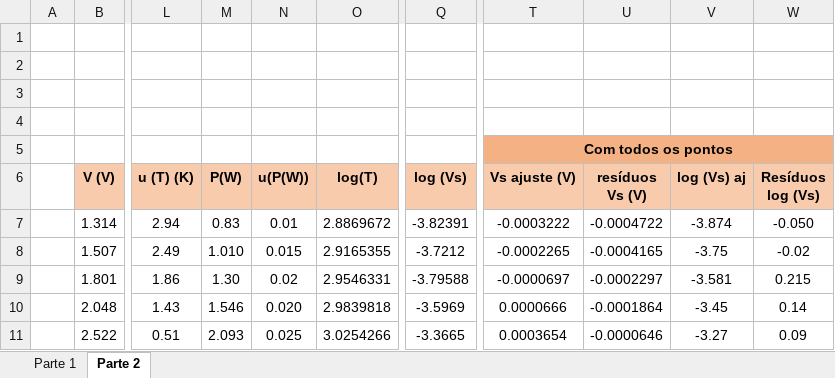
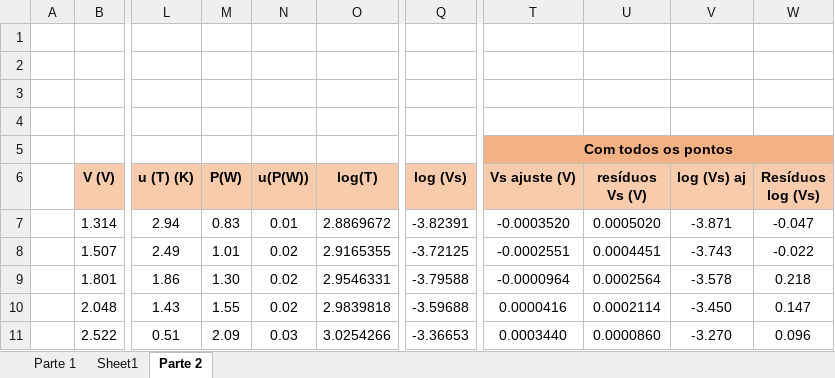
Before and after one commit to sergisousa/LABSFISICAII, an Excel workbook: 016/T2B/T2B.xlsx, sheet Parte 2, drawn as a sheet; only a part is shown, gaps mark what is left out; values as stored, in another font and other column widths than the file's, no borders; charts and pictures not drawn; the diff covers the shown part only; the diff names each change by its address in the sheet, - before the commit and + after, or states it on an @@ line.

Commit message:
t2b - final

```diff
--- a/016/T2B/T2B.xlsx (sheet Parte 2)
+++ b/016/T2B/T2B.xlsx (sheet Parte 2)
+sheet tab: Sheet1
-T7 (Vs ajuste (V)): -0.0003222
+T7 (Vs ajuste (V)): -0.0003520
-U7 (resíduos Vs (V)): -0.0004722
+U7 (resíduos Vs (V)): 0.0005020
-V7 (log (Vs) aj): -3.874
+V7 (log (Vs) aj): -3.871
-W7 (Resíduos log (Vs)): -0.050
+W7 (Resíduos log (Vs)): -0.047
-M8 (P(W)): 1.010
+M8 (P(W)): 1.01
-N8 (u(P(W))): 0.015
+N8 (u(P(W))): 0.02
-Q8 (log (Vs)): -3.7212
+Q8 (log (Vs)): -3.72125
-T8 (Vs ajuste (V)): -0.0002265
+T8 (Vs ajuste (V)): -0.0002551
-U8 (resíduos Vs (V)): -0.0004165
+U8 (resíduos Vs (V)): 0.0004451
-V8 (log (Vs) aj): -3.75
+V8 (log (Vs) aj): -3.743
-W8 (Resíduos log (Vs)): -0.02
+W8 (Resíduos log (Vs)): -0.022
-T9 (Vs ajuste (V)): -0.0000697
+T9 (Vs ajuste (V)): -0.0000964
-U9 (resíduos Vs (V)): -0.0002297
+U9 (resíduos Vs (V)): 0.0002564
-V9 (log (Vs) aj): -3.581
+V9 (log (Vs) aj): -3.578
-W9 (Resíduos log (Vs)): 0.215
+W9 (Resíduos log (Vs)): 0.218
-M10 (P(W)): 1.546
+M10 (P(W)): 1.55
-N10 (u(P(W))): 0.020
+N10 (u(P(W))): 0.02
-Q10 (log (Vs)): -3.5969
+Q10 (log (Vs)): -3.59688
-T10 (Vs ajuste (V)): 0.0000666
+T10 (Vs ajuste (V)): 0.0000416
-U10 (resíduos Vs (V)): -0.0001864
+U10 (resíduos Vs (V)): 0.0002114
-V10 (log (Vs) aj): -3.45
+V10 (log (Vs) aj): -3.450
-W10 (Resíduos log (Vs)): 0.14
+W10 (Resíduos log (Vs)): 0.147
-M11 (P(W)): 2.093
+M11 (P(W)): 2.09
-N11 (u(P(W))): 0.025
+N11 (u(P(W))): 0.03
-Q11 (log (Vs)): -3.3665
+Q11 (log (Vs)): -3.36653
-T11 (Vs ajuste (V)): 0.0003654
+T11 (Vs ajuste (V)): 0.0003440
-U11 (resíduos Vs (V)): -0.0000646
+U11 (resíduos Vs (V)): 0.0000860
-V11 (log (Vs) aj): -3.27
+V11 (log (Vs) aj): -3.270
-W11 (Resíduos log (Vs)): 0.09
+W11 (Resíduos log (Vs)): 0.096
```
Also changed, not shown: 38 added rows, 3 removed rows and 203 edited cells elsewhere in this sheet, formulas that keep their value, charts or pictures.
